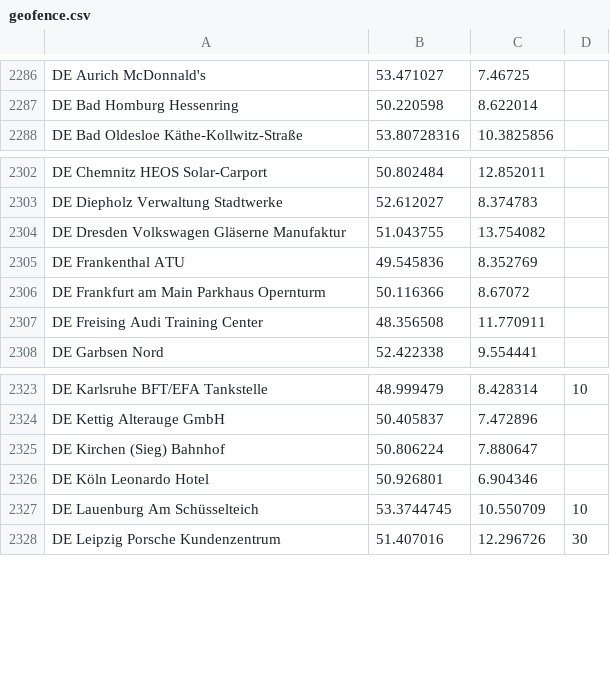
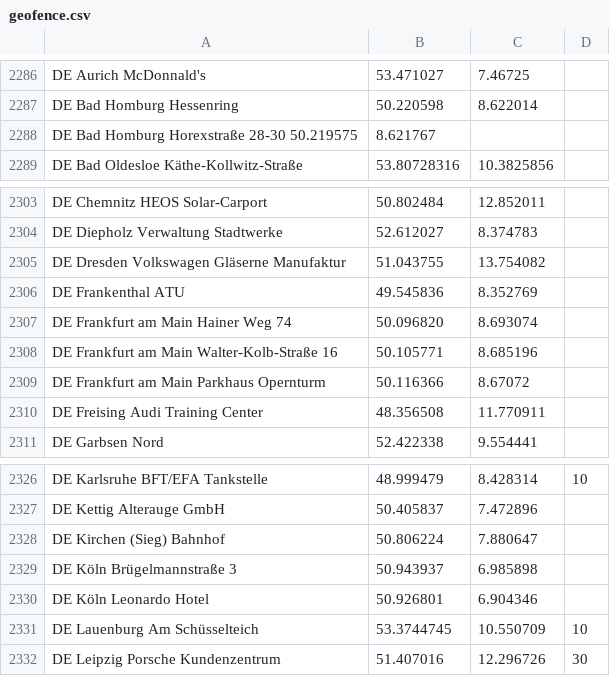
Before and after one commit to bassmaster187/TeslaLogger, a CSV file: TeslaLogger/bin/geofence.csv, drawn as a sheet; only a part is shown, gaps mark what is left out.

Commit message:
Update geofence.csv

```diff
--- a/TeslaLogger/bin/geofence.csv
+++ b/TeslaLogger/bin/geofence.csv
@@ -2287,2 +2287,3 @@ DE Aurich McDonnald's, 53.471027, 7.46725
 DE Bad Homburg Hessenring, 50.220598, 8.622014
+DE Bad Homburg Horexstraße 28-30 50.219575, 8.621767
 DE Bad Oldesloe Käthe-Kollwitz-Straße, 53.80728316, 10.3825856
@@ -2305,2 +2306,4 @@ DE Dresden Volkswagen Gläserne Manufaktur, 51.043755, 13.754082
 DE Frankenthal ATU, 49.545836, 8.352769
+DE Frankfurt am Main Hainer Weg 74, 50.096820, 8.693074
+DE Frankfurt am Main Walter-Kolb-Straße 16, 50.105771, 8.685196
 DE Frankfurt am Main Parkhaus Opernturm, 50.116366, 8.67072
@@ -2325,2 +2328,3 @@ DE Kettig Alterauge GmbH, 50.405837, 7.472896
 DE Kirchen (Sieg) Bahnhof, 50.806224, 7.880647
+DE Köln Brügelmannstraße 3, 50.943937, 6.985898
 DE Köln Leonardo Hotel, 50.926801, 6.904346
```
